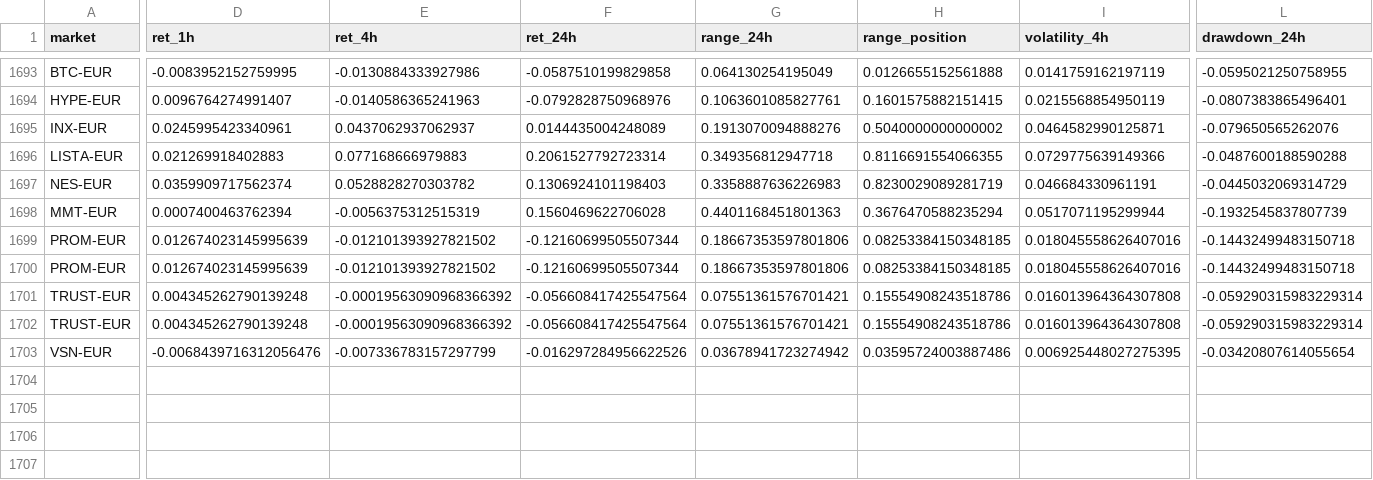
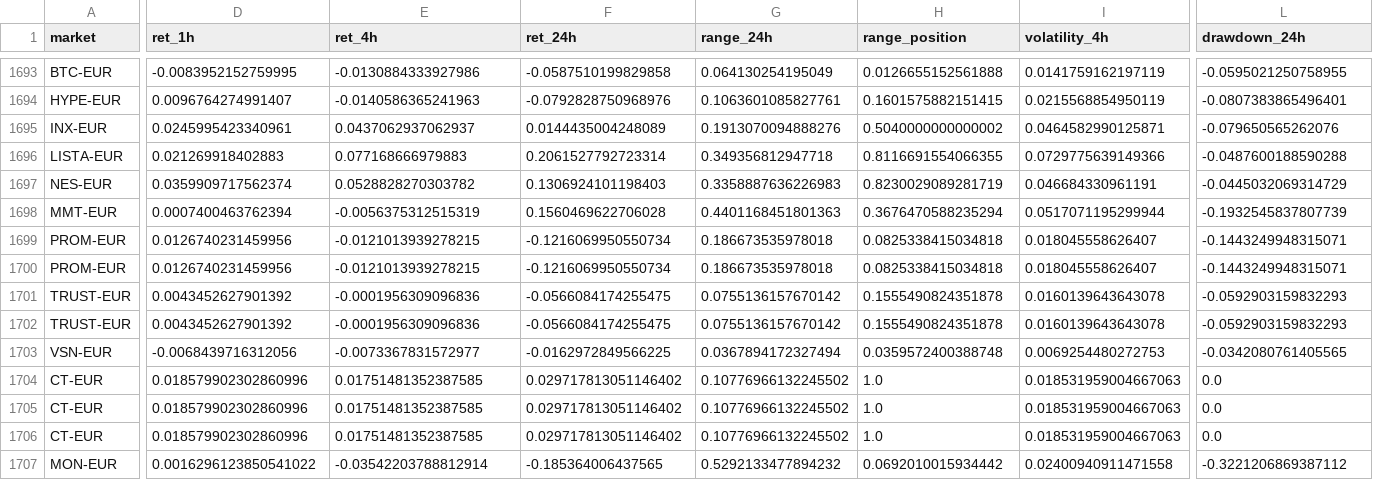
Before and after one commit to 4IN-LYS/bitvavo-radar, a CSV file: alerts.csv, drawn as a sheet; only a part is shown, gaps mark what is left out; rows hold the shown columns only; the diff covers the shown part only; the diff names each change by its address in the sheet, - before the commit and + after, or states it on an @@ line.

```diff
--- a/alerts.csv
+++ b/alerts.csv
-D1699:D1700 (ret_1h): 0.012674023145995639
+D1699:D1700 (ret_1h): 0.0126740231459956
-E1699:E1700 (ret_4h): -0.012101393927821502
+E1699:E1700 (ret_4h): -0.0121013939278215
-F1699:F1700 (ret_24h): -0.12160699505507344
+F1699:F1700 (ret_24h): -0.1216069950550734
-G1699:G1700 (range_24h): 0.18667353597801806
+G1699:G1700 (range_24h): 0.186673535978018
-H1699:H1700 (range_position): 0.08253384150348185
+H1699:H1700 (range_position): 0.0825338415034818
-I1699:I1700 (volatility_4h): 0.018045558626407016
+I1699:I1700 (volatility_4h): 0.018045558626407
-L1699:L1700 (drawdown_24h): -0.14432499483150718
+L1699:L1700 (drawdown_24h): -0.1443249948315071
-D1701:D1702 (ret_1h): 0.004345262790139248
+D1701:D1702 (ret_1h): 0.0043452627901392
-E1701:E1702 (ret_4h): -0.00019563090968366392
+E1701:E1702 (ret_4h): -0.0001956309096836
-F1701:F1702 (ret_24h): -0.056608417425547564
+F1701:F1702 (ret_24h): -0.0566084174255475
-G1701:G1702 (range_24h): 0.07551361576701421
+G1701:G1702 (range_24h): 0.0755136157670142
-H1701:H1702 (range_position): 0.15554908243518786
+H1701:H1702 (range_position): 0.1555490824351878
-I1701:I1702 (volatility_4h): 0.016013964364307808
+I1701:I1702 (volatility_4h): 0.0160139643643078
-L1701:L1702 (drawdown_24h): -0.059290315983229314
+L1701:L1702 (drawdown_24h): -0.0592903159832293
-D1703 (ret_1h): -0.0068439716312056476
+D1703 (ret_1h): -0.0068439716312056
-E1703 (ret_4h): -0.007336783157297799
+E1703 (ret_4h): -0.0073367831572977
-F1703 (ret_24h): -0.016297284956622526
+F1703 (ret_24h): -0.0162972849566225
-G1703 (range_24h): 0.03678941723274942
+G1703 (range_24h): 0.0367894172327494
-H1703 (range_position): 0.03595724003887486
+H1703 (range_position): 0.0359572400388748
-I1703 (volatility_4h): 0.006925448027275395
+I1703 (volatility_4h): 0.0069254480272753
-L1703 (drawdown_24h): -0.03420807614055654
+L1703 (drawdown_24h): -0.0342080761405565
+row 1704: CT-EUR | 0.018579902302860996 | 0.01751481352387585 | 0.029717813051146402 | 0.10776966132245502 | 1.0 | 0.018531959004667063 | 0.0
+row 1705: CT-EUR | 0.018579902302860996 | 0.01751481352387585 | 0.029717813051146402 | 0.10776966132245502 | 1.0 | 0.018531959004667063 | 0.0
+row 1706: CT-EUR | 0.018579902302860996 | 0.01751481352387585 | 0.029717813051146402 | 0.10776966132245502 | 1.0 | 0.018531959004667063 | 0.0
+row 1707: MON-EUR | 0.0016296123850541022 | -0.03542203788812914 | -0.185364006437565 | 0.5292133477894232 | 0.0692010015934442 | 0.02400940911471558 | -0.3221206869387112
```
Also changed, not shown: 36 edited cells elsewhere in this file, 1 other file.
